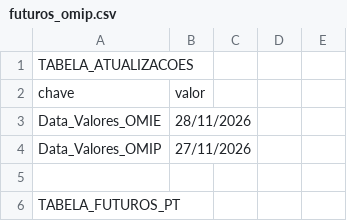
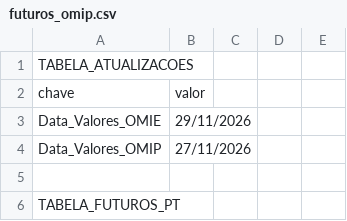
Before and after one commit to tiagofelicia/dados-energia, a CSV file: data/omie/futuros_omip.csv, drawn as a sheet; only a part is shown.

```diff
--- a/data/omie/futuros_omip.csv
+++ b/data/omie/futuros_omip.csv
@@ -2,3 +2,3 @@
 chave,valor
-Data_Valores_OMIE,28/11/2026
+Data_Valores_OMIE,29/11/2026
 Data_Valores_OMIP,27/11/2026
```
Also changed, not shown: 4 other files.
